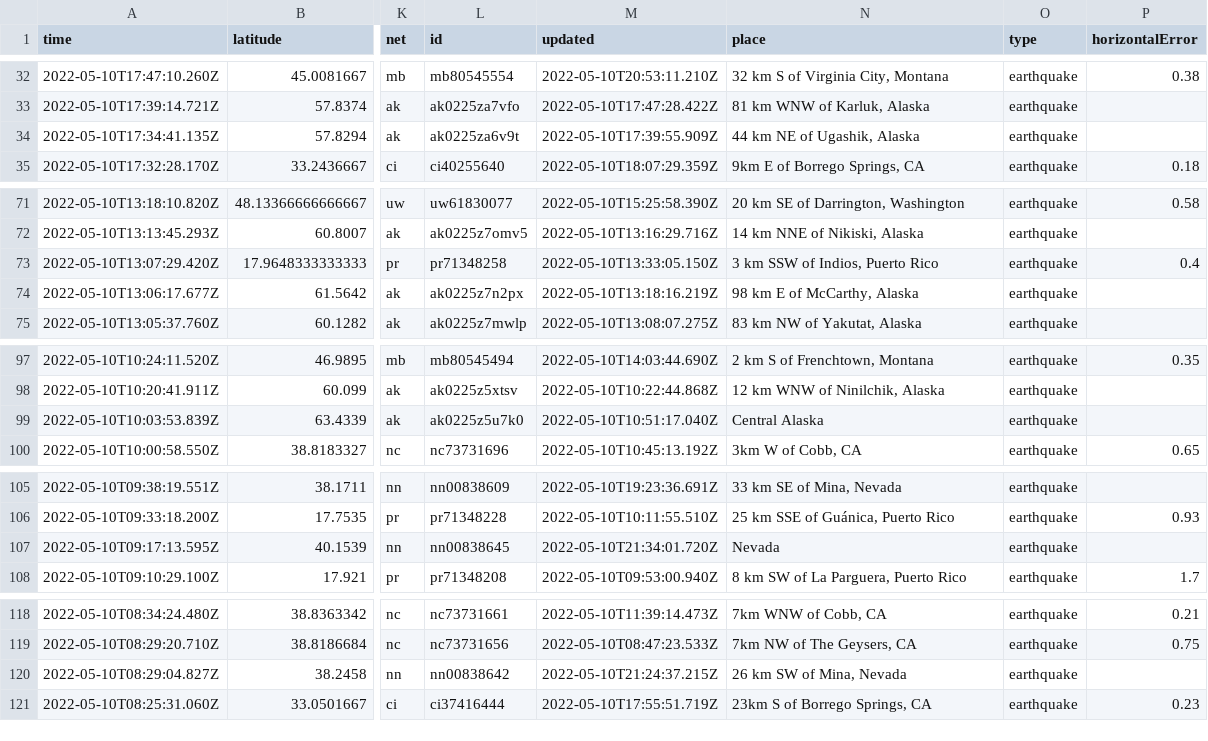
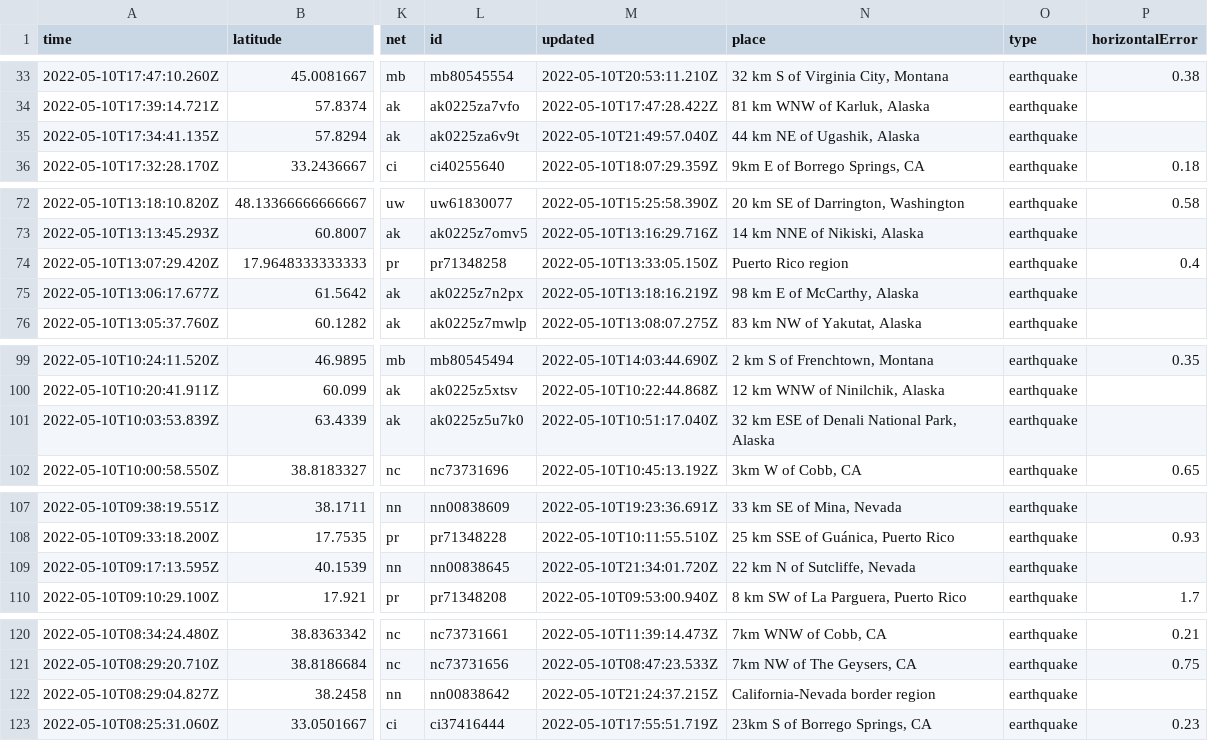
Before and after one commit to lalers/my-data-robot, a CSV file: usgs_current.csv, drawn as a sheet; only a part is shown, gaps mark what is left out; addresses are those after the commit; the diff covers the shown part only; the diff names each change by its address in the sheet, - before the commit and + after, or states it on an @@ line.

```diff
--- a/usgs_current.csv
+++ b/usgs_current.csv
-M35 (updated): 2022-05-10T17:39:55.909Z
+M35 (updated): 2022-05-10T21:49:57.040Z
-N74 (place): 3 km SSW of Indios, Puerto Rico
+N74 (place): Puerto Rico region
-N101 (place): Central Alaska
+N101 (place): 32 km ESE of Denali National Park, Alaska
-N109 (place): Nevada
+N109 (place): 22 km N of Sutcliffe, Nevada
-N122 (place): 26 km SW of Mina, Nevada
+N122 (place): California-Nevada border region
```
Also changed, not shown: 2 added rows, 6 removed rows and 7 edited cells elsewhere in this file.
